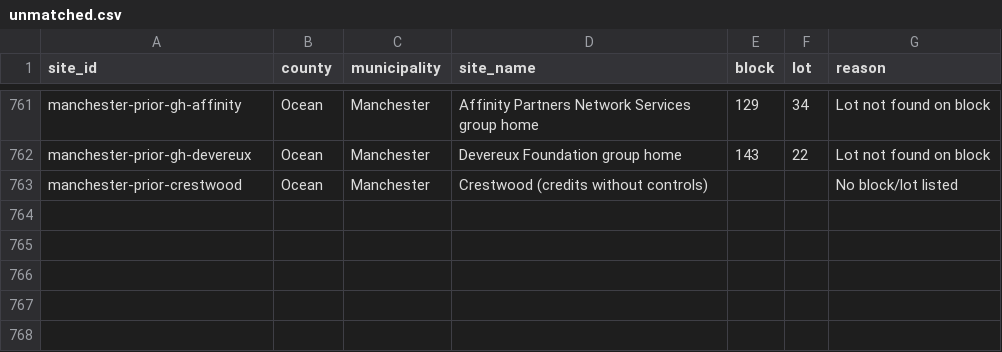
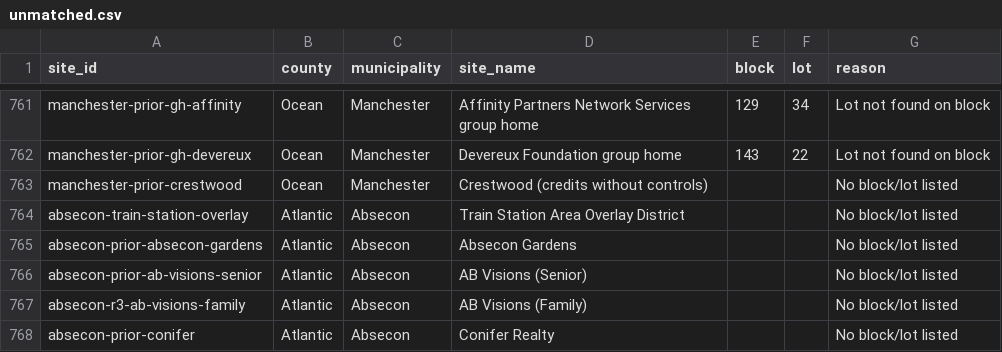
Before and after one commit to nickrogers280-coder/nj-round4-map, a CSV file: docs/data/unmatched.csv, drawn as a sheet; only a part is shown, gaps mark what is left out.

```diff
--- a/docs/data/unmatched.csv
+++ b/docs/data/unmatched.csv
@@ -763 +763,6 @@ manchester-prior-gh-devereux,Ocean,Manchester,Devereux Foundation group home,143
 manchester-prior-crestwood,Ocean,Manchester,Crestwood (credits without controls),,,No block/lot listed
+absecon-train-station-overlay,Atlantic,Absecon,Train Station Area Overlay District,,,No block/lot listed
+absecon-prior-absecon-gardens,Atlantic,Absecon,Absecon Gardens,,,No block/lot listed
+absecon-prior-ab-visions-senior,Atlantic,Absecon,AB Visions (Senior),,,No block/lot listed
+absecon-r3-ab-visions-family,Atlantic,Absecon,AB Visions (Family),,,No block/lot listed
+absecon-prior-conifer,Atlantic,Absecon,Conifer Realty,,,No block/lot listed
```
Also changed, not shown: 2 other files.
